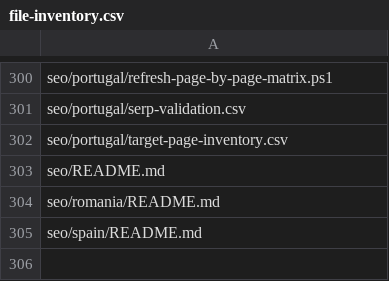
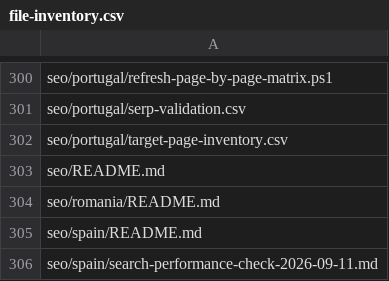
Before and after one commit to myglobalhealthonline/global-health-website, a CSV file: seo/file-inventory.csv, drawn as a sheet; only a part is shown, gaps mark what is left out; the diff names each change by its address in the sheet, - before the commit and + after, or states it on an @@ line.

```diff
--- a/seo/file-inventory.csv
+++ b/seo/file-inventory.csv
+row 306: seo/spain/search-performance-check-2026-09-11.md
```
Also changed, not shown: 2 other files.
